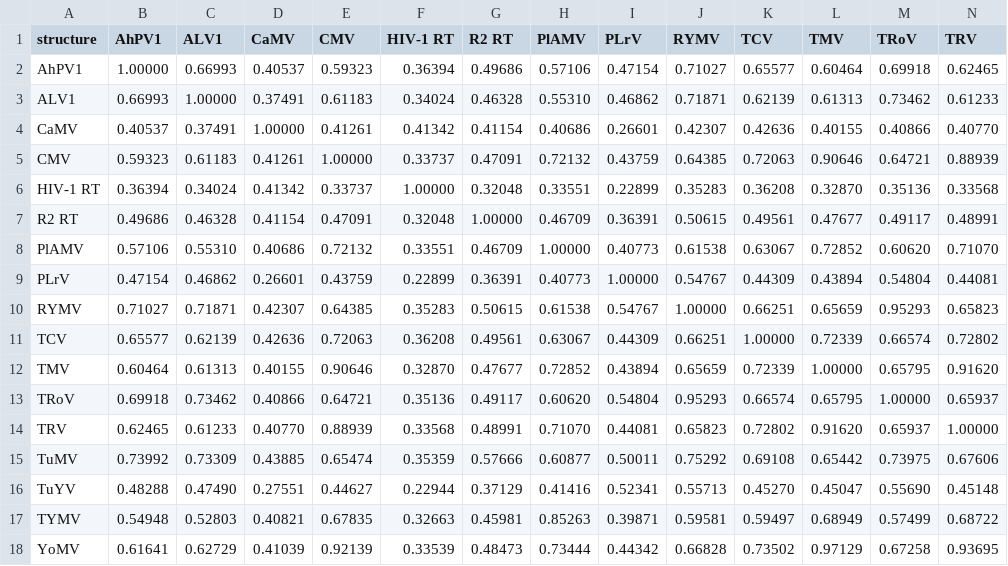
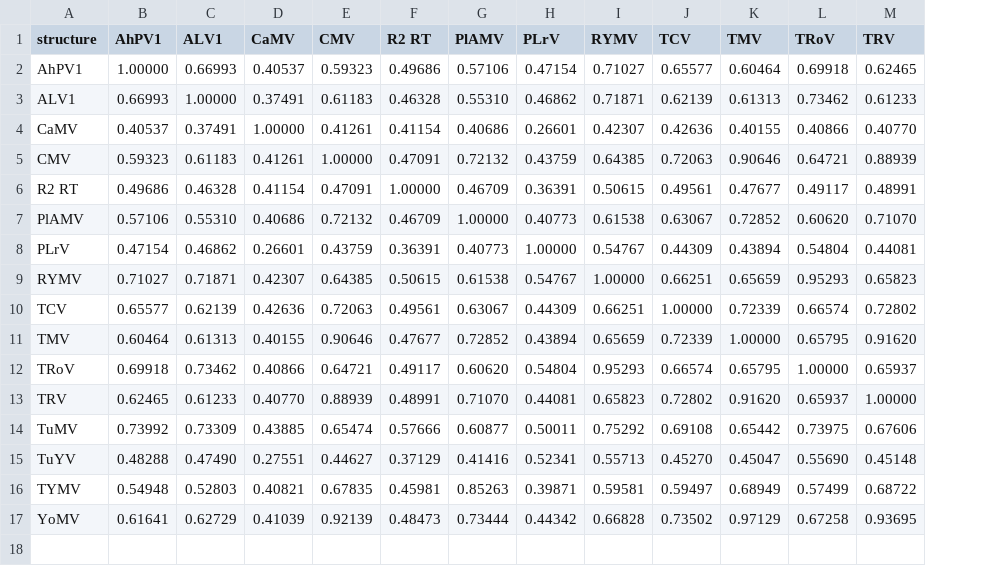
Before and after one commit to AimerGDiaz/RdRpStructuralEvolution, a CSV file: Results/pairwise_structure_validation/pairwise_tm_score_matrix.csv, drawn as a sheet; only a part is shown; removed rows and columns are numbered as before the commit, all else as after; rows hold the shown columns only; the diff names each change by its address in the sheet, - before the commit and + after, or states it on an @@ line.

```diff
--- a/Results/pairwise_structure_validation/pairwise_tm_score_matrix.csv
+++ b/Results/pairwise_structure_validation/pairwise_tm_score_matrix.csv
-column F (HIV-1 RT), rows 2-5: 0.36394 | 0.34024 | 0.41342 | 0.33737; rows 7-18: 0.32048 | 0.33551 | 0.22899 | 0.35283 | 0.36208 | 0.32870 | 0.35136 | 0.33568 | 0.35359 | 0.22944 | 0.32663 | 0.33539
-row 6: HIV-1 RT | 0.36394 | 0.34024 | 0.41342 | 0.33737 | 1.00000 | 0.32048 | 0.33551 | 0.22899 | 0.35283 | 0.36208 | 0.32870 | 0.35136 | 0.33568
```
Also changed, not shown: Results/pairwise_structure_validation/pairwise_alignments.csv, Results/pairwise_structure_validation/pairwise_rmsd_matrix.csv, 14 other files.
